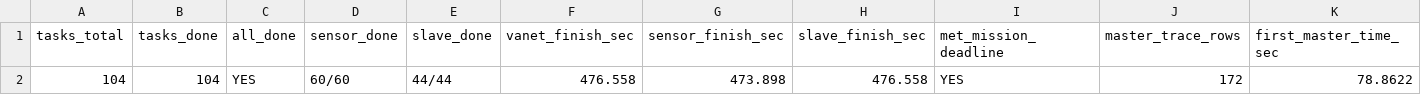
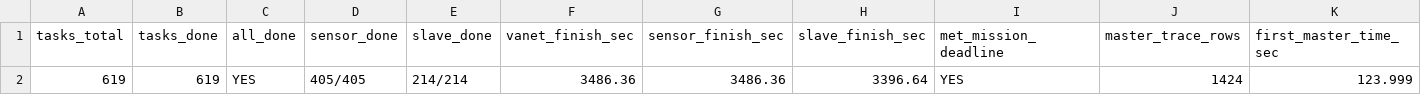
Before and after one commit to 112550039/CS_Project_ns3, a CSV file: outputs/pipeline_summary.csv (was pipeline_output/pipeline_summary.csv), drawn as a sheet; only a part is shown; removed rows and columns are numbered as before the commit, all else as after; rows hold the shown columns only; the diff names each change by its address in the sheet, - before the commit and + after, or states it on an @@ line.

Commit message:
Update complete pipeline

```diff
--- a/pipeline_output/pipeline_summary.csv
+++ b/outputs/pipeline_summary.csv
-row 2: 104 | 104 | YES | 60/60 | 44/44 | 476.558 | 473.898 | 476.558 | YES | 172 | 78.8622
+row 2: 619 | 619 | YES | 405/405 | 214/214 | 3486.36 | 3486.36 | 3396.64 | YES | 1424 | 123.999
```
Also changed, not shown: outputs/csv_trigger.csv, outputs/uav-to-leo_result.csv, 20 other files.
